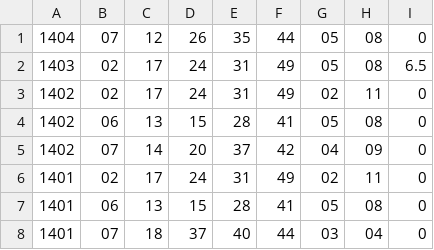
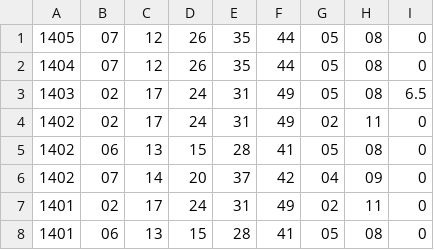
Before and after one commit to pastorcmentarny/DomJavaKB, a CSV file: data/lotto/euro-results-2021.csv, drawn as a sheet; only a part is shown; the shorter side is filled out with more unchanged rows; the diff names each change by its address in the sheet, - before the commit and + after, or states it on an @@ line.

```diff
--- a/data/lotto/euro-results-2021.csv
+++ b/data/lotto/euro-results-2021.csv
+row 1: 1405 | 07 | 12 | 26 | 35 | 44 | 05 | 08 | 0
```
Also changed, not shown: data/lotto/lotto-hotpicks-all-draws.csv, data/lotto/lotto-results-2021.csv, 6 other files.
